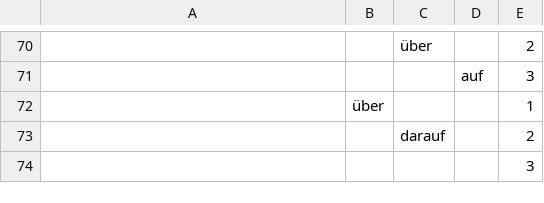
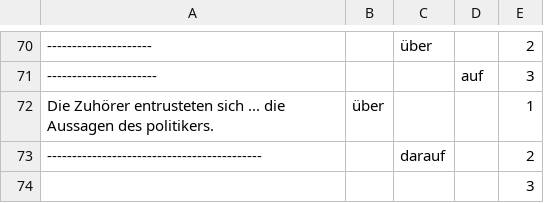
Before and after one commit to lingorius/Fragen, a CSV file: notizen3.csv, drawn as a sheet; only a part is shown, gaps mark what is left out; the diff covers the shown part only; the diff names each change by its address in the sheet, - before the commit and + after, or states it on an @@ line.

```diff
--- a/notizen3.csv
+++ b/notizen3.csv
-A70: (empty)
+A70: ---------------------
-A71: (empty)
+A71: ----------------------
-A72: (empty)
+A72: Die Zuhörer entrusteten sich ... die Aussagen des politikers.
-A73: (empty)
+A73: -------------------------------------------
```
Also changed, not shown: 57 edited cells elsewhere in this file.
